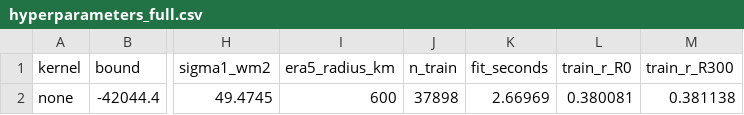
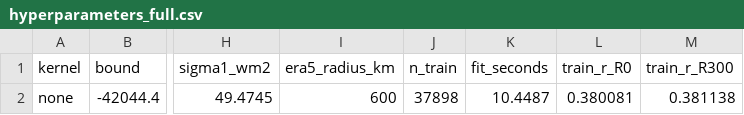
Before and after one commit to camillandreozzi/OLR_clara-era5-ceres, a CSV file: results/model/linear/hyperparameters_full.csv, drawn as a sheet; only a part is shown, gaps mark what is left out; the diff names each change by its address in the sheet, - before the commit and + after, or states it on an @@ line.

```diff
--- a/results/model/linear/hyperparameters_full.csv
+++ b/results/model/linear/hyperparameters_full.csv
-K2 (fit_seconds): 2.66969
+K2 (fit_seconds): 10.4487
```
Also changed, not shown: results/model/model_comparison.csv, results/model/model_pairwise.csv, 19 other files.
